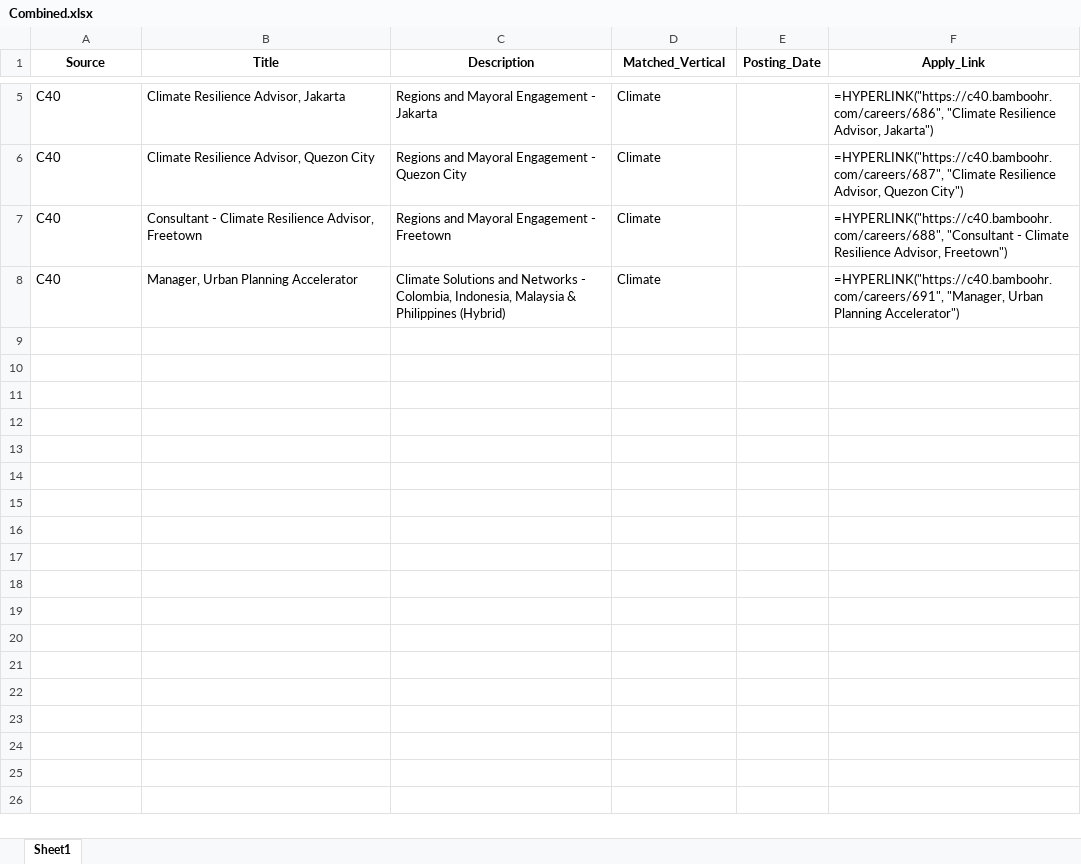
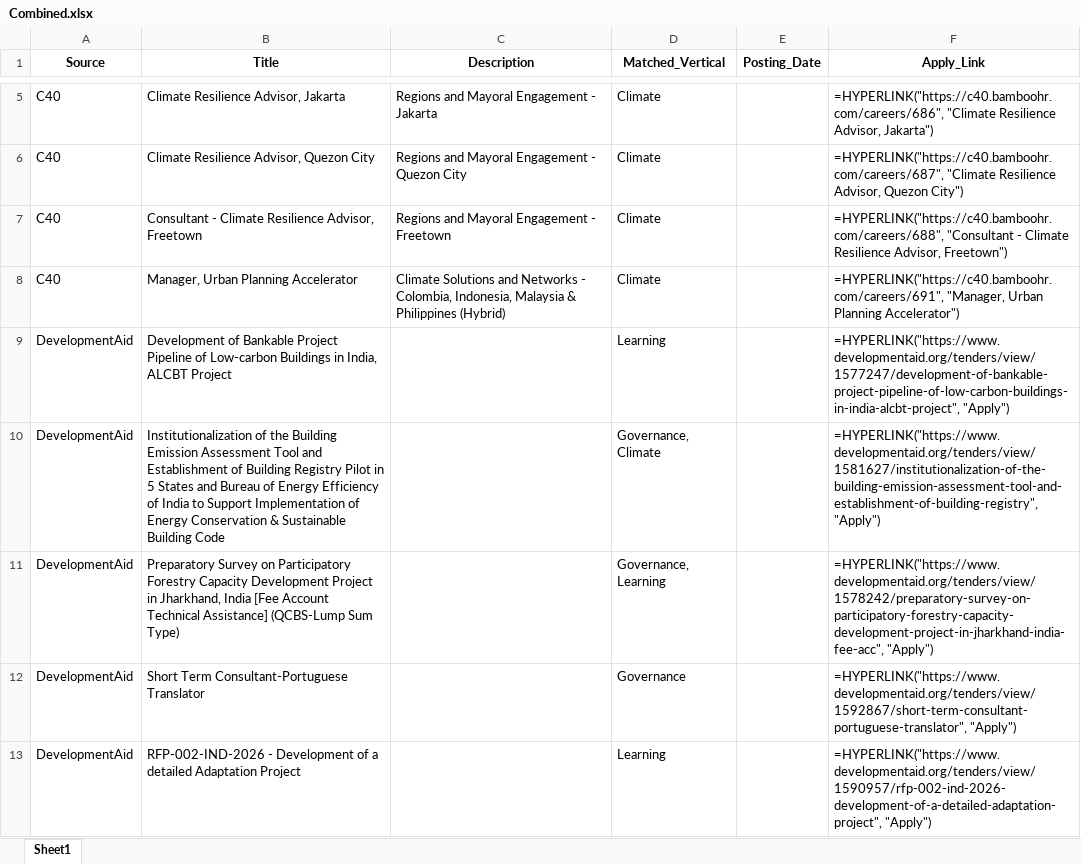
Before and after one commit to RajuSakshena/jobs-scraping-pipeline, an Excel workbook: output/Combined.xlsx, sheet Sheet1, drawn as a sheet; only a part is shown, gaps mark what is left out; values as stored, in another font and other column widths than the file's, no borders; formulas without a stored value are shown as written; the diff covers the shown part only; the diff names each change by its address in the sheet, - before the commit and + after, or states it on an @@ line.

```diff
--- a/output/Combined.xlsx (sheet Sheet1)
+++ b/output/Combined.xlsx (sheet Sheet1)
+row 9: DevelopmentAid | Development of Bankable Project Pipeline of Low-carbon Buildings in India, ALCBT Project |  | Learning |  | =HYPERLINK("https://www.developmentaid.org/tenders/view/1577247/development-of-bankable-project-pipeline-of-low-carbon-buildings-in-india-alcbt-project", "Apply")
+row 10: DevelopmentAid | Institutionalization of the Building Emission Assessment Tool and Establishment of Building Registry Pilot in 5 States and Bureau of Energy Efficiency of India to Support Implementation of Energy Conservation & Sustainable Building Code |  | Governance, Climate |  | =HYPERLINK("https://www.developmentaid.org/tenders/view/1581627/institutionalization-of-the-building-emission-assessment-tool-and-establishment-of-building-registry", "Apply")
+row 11: DevelopmentAid | Preparatory Survey on Participatory Forestry Capacity Development Project in Jharkhand, India [Fee Account Technical Assistance] (QCBS-Lump Sum Type) |  | Governance, Learning |  | =HYPERLINK("https://www.developmentaid.org/tenders/view/1578242/preparatory-survey-on-participatory-forestry-capacity-development-project-in-jharkhand-india-fee-acc", "Apply")
+row 12: DevelopmentAid | Short Term Consultant-Portuguese Translator |  | Governance |  | =HYPERLINK("https://www.developmentaid.org/tenders/view/1592867/short-term-consultant-portuguese-translator", "Apply")
+row 13: DevelopmentAid | RFP-002-IND-2026 - Development of a detailed Adaptation Project |  | Learning |  | =HYPERLINK("https://www.developmentaid.org/tenders/view/1590957/rfp-002-ind-2026-development-of-a-detailed-adaptation-project", "Apply")
```
Also changed, not shown: 48 added rows elsewhere in this sheet, 5 other files.
